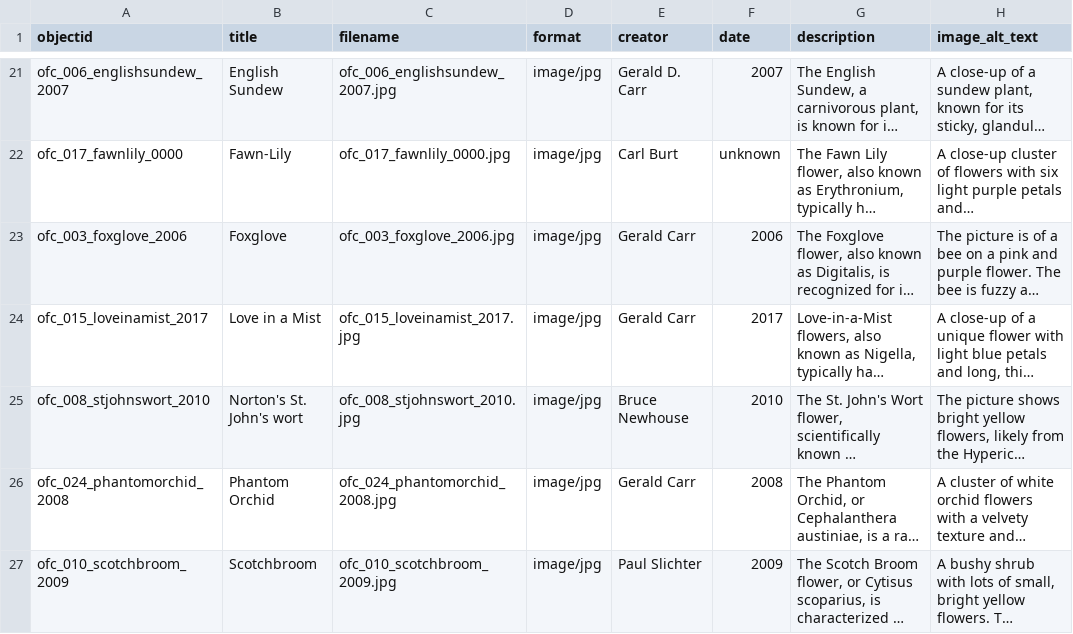
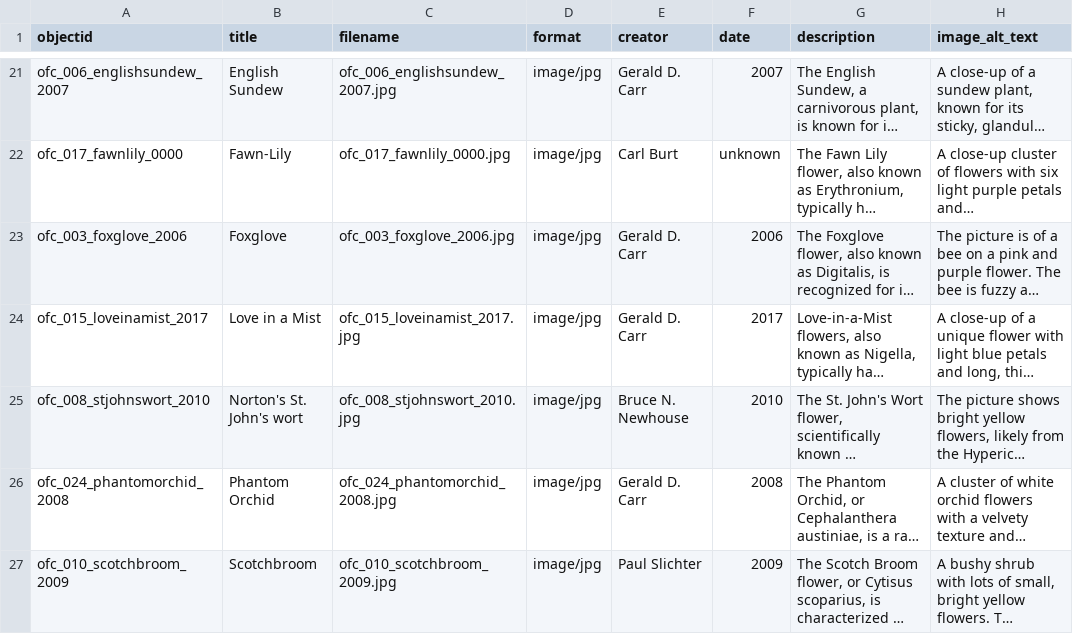
Before and after one commit to LIB350MWinter2024/group1, a CSV file: _data/group1-metadata.csv, drawn as a sheet; only a part is shown, gaps mark what is left out; long unchanged cells end in …; the diff names each change by its address in the sheet, - before the commit and + after, or states it on an @@ line.

Commit message:
Update group1-metadata.csv

```diff
--- a/_data/group1-metadata.csv
+++ b/_data/group1-metadata.csv
-E23:E24 (creator): Gerald Carr
+E23:E24 (creator): Gerald D. Carr
-E25 (creator): Bruce Newhouse
+E25 (creator): Bruce N. Newhouse
-E26 (creator): Gerald Carr
+E26 (creator): Gerald D. Carr
```
